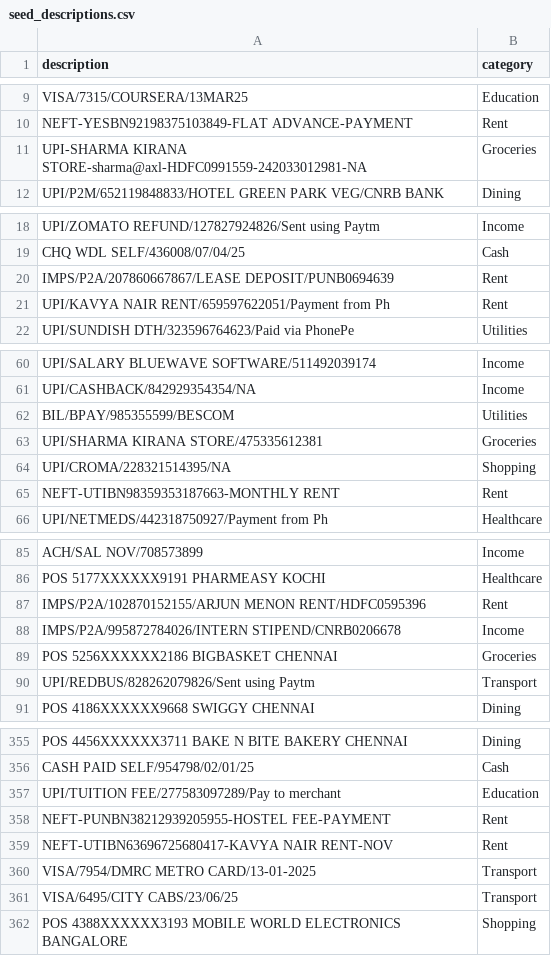
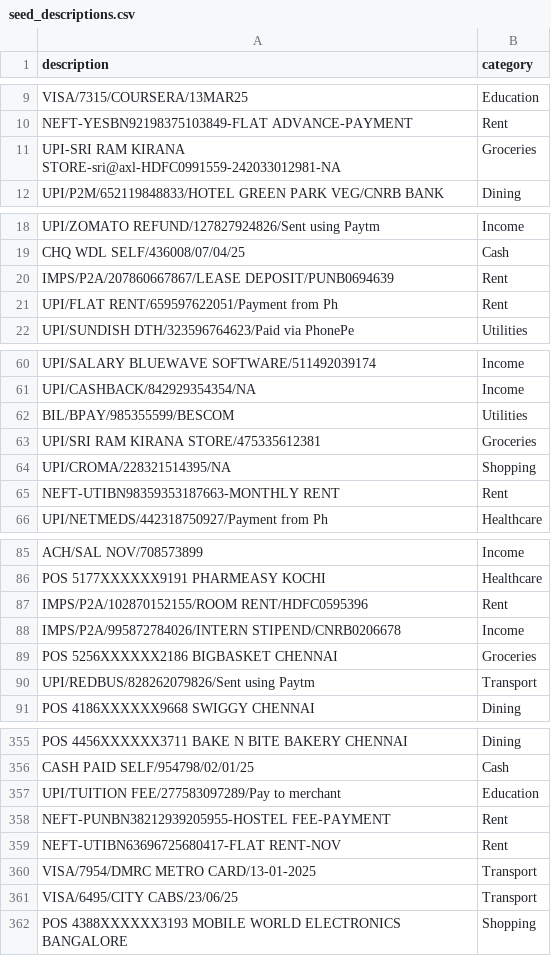
Before and after one commit to Galvin70124O/FinSight-AI, a CSV file: dataset/seed_descriptions.csv, drawn as a sheet; only a part is shown, gaps mark what is left out; the diff covers the shown part only.

```diff
--- a/dataset/seed_descriptions.csv
+++ b/dataset/seed_descriptions.csv
@@ -10,3 +10,3 @@ VISA/7315/COURSERA/13MAR25,Education
 NEFT-YESBN92198375103849-FLAT ADVANCE-PAYMENT,Rent
-UPI-SHARMA KIRANA STORE-sharma@axl-HDFC0991559-242033012981-NA,Groceries
+UPI-SRI RAM KIRANA STORE-sri@axl-HDFC0991559-242033012981-NA,Groceries
 UPI/P2M/652119848833/HOTEL GREEN PARK VEG/CNRB BANK,Dining
@@ -20,3 +20,3 @@ CHQ WDL SELF/436008/07/04/25,Cash
 IMPS/P2A/207860667867/LEASE DEPOSIT/PUNB0694639,Rent
-UPI/KAVYA NAIR RENT/659597622051/Payment from Ph,Rent
+UPI/FLAT RENT/659597622051/Payment from Ph,Rent
 UPI/SUNDISH DTH/323596764623/Paid via PhonePe,Utilities
@@ -62,3 +62,3 @@ UPI/CASHBACK/842929354354/NA,Income
 BIL/BPAY/985355599/BESCOM,Utilities
-UPI/SHARMA KIRANA STORE/475335612381,Groceries
+UPI/SRI RAM KIRANA STORE/475335612381,Groceries
 UPI/CROMA/228321514395/NA,Shopping
@@ -86,3 +86,3 @@ ACH/SAL NOV/708573899,Income
 POS 5177XXXXXX9191 PHARMEASY KOCHI,Healthcare
-IMPS/P2A/102870152155/ARJUN MENON RENT/HDFC0595396,Rent
+IMPS/P2A/102870152155/ROOM RENT/HDFC0595396,Rent
 IMPS/P2A/995872784026/INTERN STIPEND/CNRB0206678,Income
@@ -358,3 +358,3 @@ UPI/TUITION FEE/277583097289/Pay to merchant,Education
 NEFT-PUNBN38212939205955-HOSTEL FEE-PAYMENT,Rent
-NEFT-UTIBN63696725680417-KAVYA NAIR RENT-NOV,Rent
+NEFT-UTIBN63696725680417-FLAT RENT-NOV,Rent
 VISA/7954/DMRC METRO CARD/13-01-2025,Transport
```
Also changed, not shown: 1 edited cell elsewhere in this file, 3 other files.
